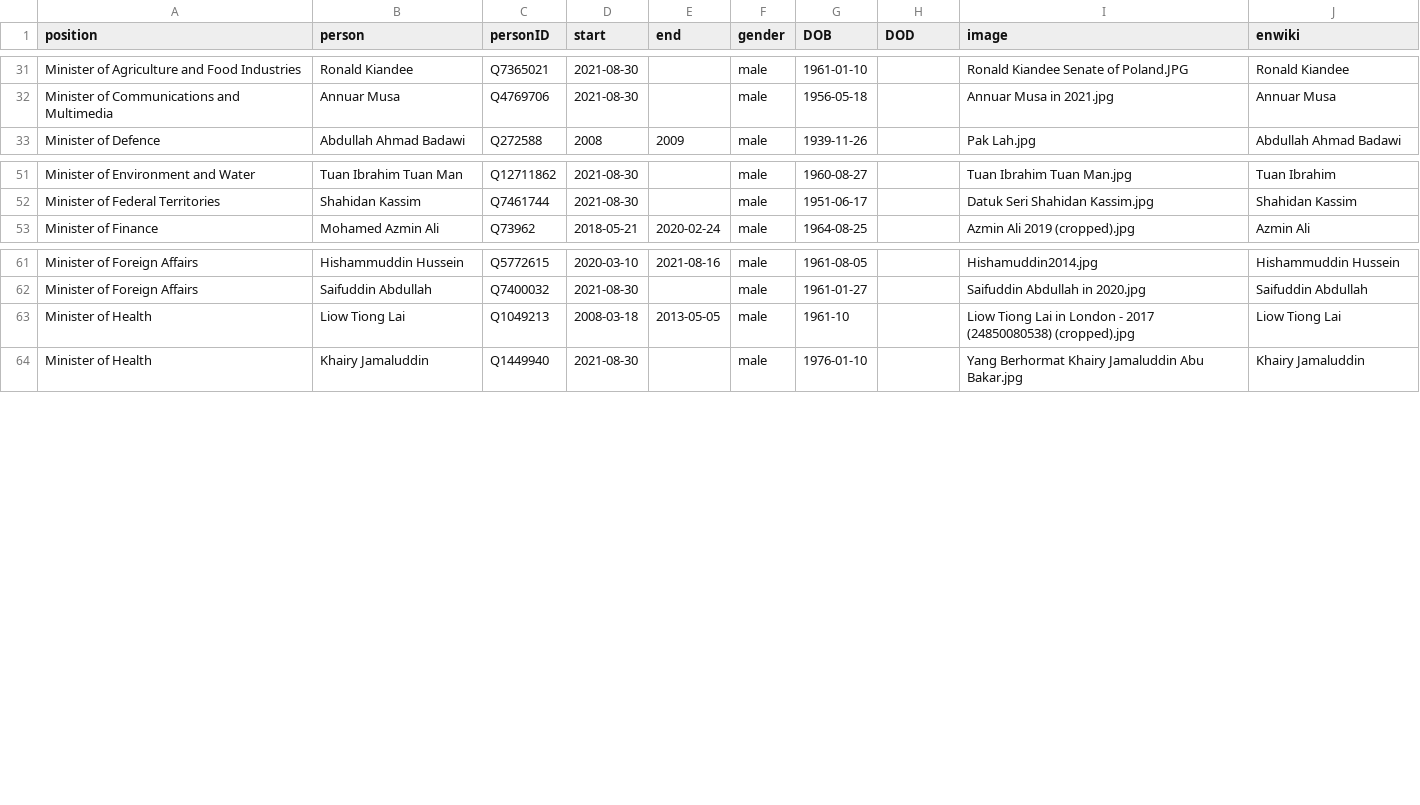
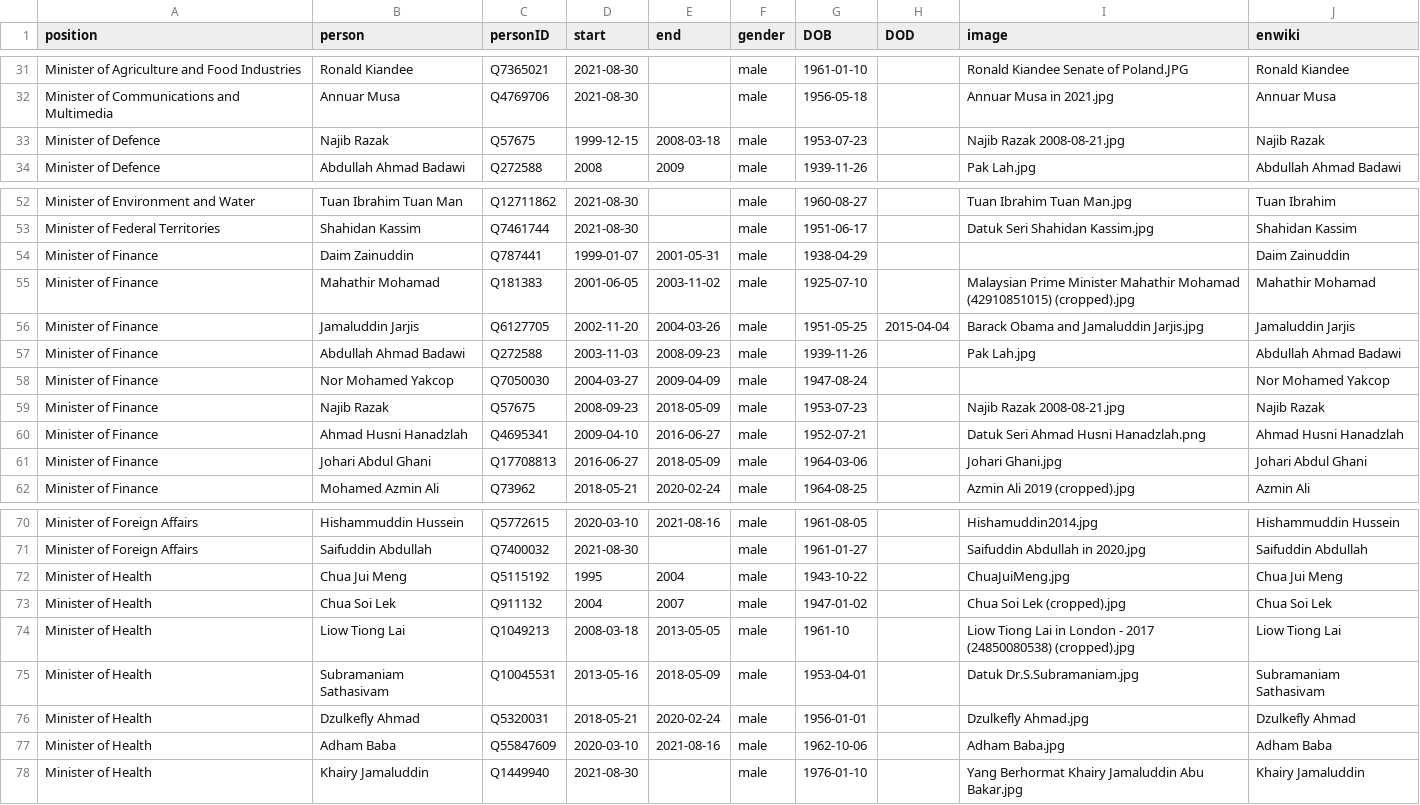
Before and after one commit to every-politician-scrapers/malaysia-ministers, a CSV file: html/holders21.csv, drawn as a sheet; only a part is shown, gaps mark what is left out; the diff names each change by its address in the sheet, - before the commit and + after, or states it on an @@ line.

```diff
--- a/html/holders21.csv
+++ b/html/holders21.csv
+row 33: Minister of Defence | Najib Razak | Q57675 | 1999-12-15 | 2008-03-18 | male | 1953-07-23 |  | Najib Razak 2008-08-21.jpg | Najib Razak
+row 54: Minister of Finance | Daim Zainuddin | Q787441 | 1999-01-07 | 2001-05-31 | male | 1938-04-29 |  |  | Daim Zainuddin
+row 55: Minister of Finance | Mahathir Mohamad | Q181383 | 2001-06-05 | 2003-11-02 | male | 1925-07-10 |  | Malaysian Prime Minister Mahathir Mohamad (42910851015) (cropped).jpg | Mahathir Mohamad
+row 56: Minister of Finance | Jamaluddin Jarjis | Q6127705 | 2002-11-20 | 2004-03-26 | male | 1951-05-25 | 2015-04-04 | Barack Obama and Jamaluddin Jarjis.jpg | Jamaluddin Jarjis
+row 57: Minister of Finance | Abdullah Ahmad Badawi | Q272588 | 2003-11-03 | 2008-09-23 | male | 1939-11-26 |  | Pak Lah.jpg | Abdullah Ahmad Badawi
+row 58: Minister of Finance | Nor Mohamed Yakcop | Q7050030 | 2004-03-27 | 2009-04-09 | male | 1947-08-24 |  |  | Nor Mohamed Yakcop
+row 59: Minister of Finance | Najib Razak | Q57675 | 2008-09-23 | 2018-05-09 | male | 1953-07-23 |  | Najib Razak 2008-08-21.jpg | Najib Razak
+row 60: Minister of Finance | Ahmad Husni Hanadzlah | Q4695341 | 2009-04-10 | 2016-06-27 | male | 1952-07-21 |  | Datuk Seri Ahmad Husni Hanadzlah.png | Ahmad Husni Hanadzlah
+row 61: Minister of Finance | Johari Abdul Ghani | Q17708813 | 2016-06-27 | 2018-05-09 | male | 1964-03-06 |  | Johari Ghani.jpg | Johari Abdul Ghani
+row 72: Minister of Health | Chua Jui Meng | Q5115192 | 1995 | 2004 | male | 1943-10-22 |  | ChuaJuiMeng.jpg | Chua Jui Meng
+row 73: Minister of Health | Chua Soi Lek | Q911132 | 2004 | 2007 | male | 1947-01-02 |  | Chua Soi Lek (cropped).jpg | Chua Soi Lek
+row 75: Minister of Health | Subramaniam Sathasivam | Q10045531 | 2013-05-16 | 2018-05-09 | male | 1953-04-01 |  | Datuk Dr.S.Subramaniam.jpg | Subramaniam Sathasivam
+row 76: Minister of Health | Dzulkefly Ahmad | Q5320031 | 2018-05-21 | 2020-02-24 | male | 1956-01-01 |  | Dzulkefly Ahmad.jpg | Dzulkefly Ahmad
+row 77: Minister of Health | Adham Baba | Q55847609 | 2020-03-10 | 2021-08-16 | male | 1962-10-06 |  | Adham Baba.jpg | Adham Baba
```
Also changed, not shown: html/family.csv.
